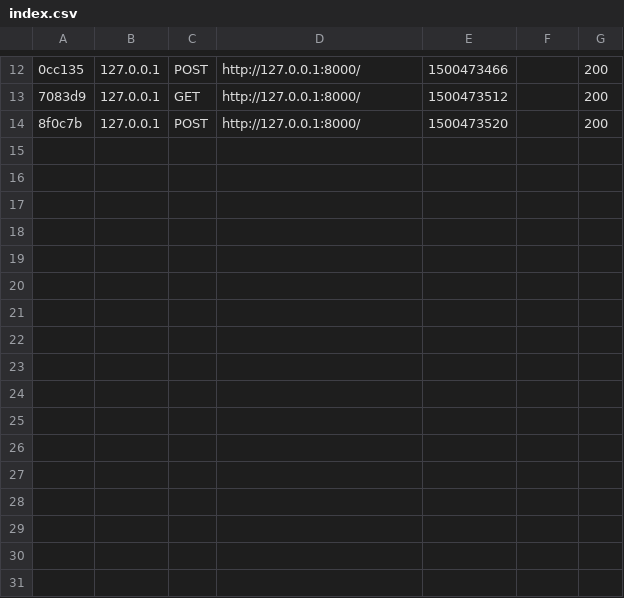
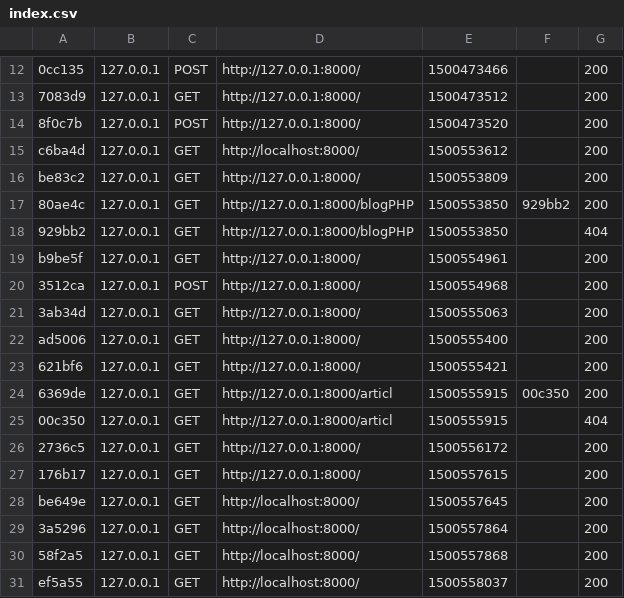
Before and after one commit to Silvena/Tech-Module-SoftUni, a CSV file: Calculator/Calculator/var/cache/dev/profiler/index.csv, drawn as a sheet; only a part is shown, gaps mark what is left out; the diff names each change by its address in the sheet, - before the commit and + after, or states it on an @@ line.

Commit message:
calculator commit

```diff
--- a/Calculator/Calculator/var/cache/dev/profiler/index.csv
+++ b/Calculator/Calculator/var/cache/dev/profiler/index.csv
+row 15: c6ba4d | 127.0.0.1 | GET | http://localhost:8000/ | 1500553612 |  | 200
+row 16: be83c2 | 127.0.0.1 | GET | http://127.0.0.1:8000/ | 1500553809 |  | 200
+row 17: 80ae4c | 127.0.0.1 | GET | http://127.0.0.1:8000/blogPHP | 1500553850 | 929bb2 | 200
+row 18: 929bb2 | 127.0.0.1 | GET | http://127.0.0.1:8000/blogPHP | 1500553850 |  | 404
+row 19: b9be5f | 127.0.0.1 | GET | http://127.0.0.1:8000/ | 1500554961 |  | 200
+row 20: 3512ca | 127.0.0.1 | POST | http://127.0.0.1:8000/ | 1500554968 |  | 200
+row 21: 3ab34d | 127.0.0.1 | GET | http://127.0.0.1:8000/ | 1500555063 |  | 200
+row 22: ad5006 | 127.0.0.1 | GET | http://127.0.0.1:8000/ | 1500555400 |  | 200
+row 23: 621bf6 | 127.0.0.1 | GET | http://127.0.0.1:8000/ | 1500555421 |  | 200
+row 24: 6369de | 127.0.0.1 | GET | http://127.0.0.1:8000/articl | 1500555915 | 00c350 | 200
+row 25: 00c350 | 127.0.0.1 | GET | http://127.0.0.1:8000/articl | 1500555915 |  | 404
+row 26: 2736c5 | 127.0.0.1 | GET | http://127.0.0.1:8000/ | 1500556172 |  | 200
+row 27: 176b17 | 127.0.0.1 | GET | http://127.0.0.1:8000/ | 1500557615 |  | 200
+row 28: be649e | 127.0.0.1 | GET | http://localhost:8000/ | 1500557645 |  | 200
+row 29: 3a5296 | 127.0.0.1 | GET | http://localhost:8000/ | 1500557864 |  | 200
+row 30: 58f2a5 | 127.0.0.1 | GET | http://localhost:8000/ | 1500557868 |  | 200
+row 31: ef5a55 | 127.0.0.1 | GET | http://localhost:8000/ | 1500558037 |  | 200
```
Also changed, not shown: 20 other files.
